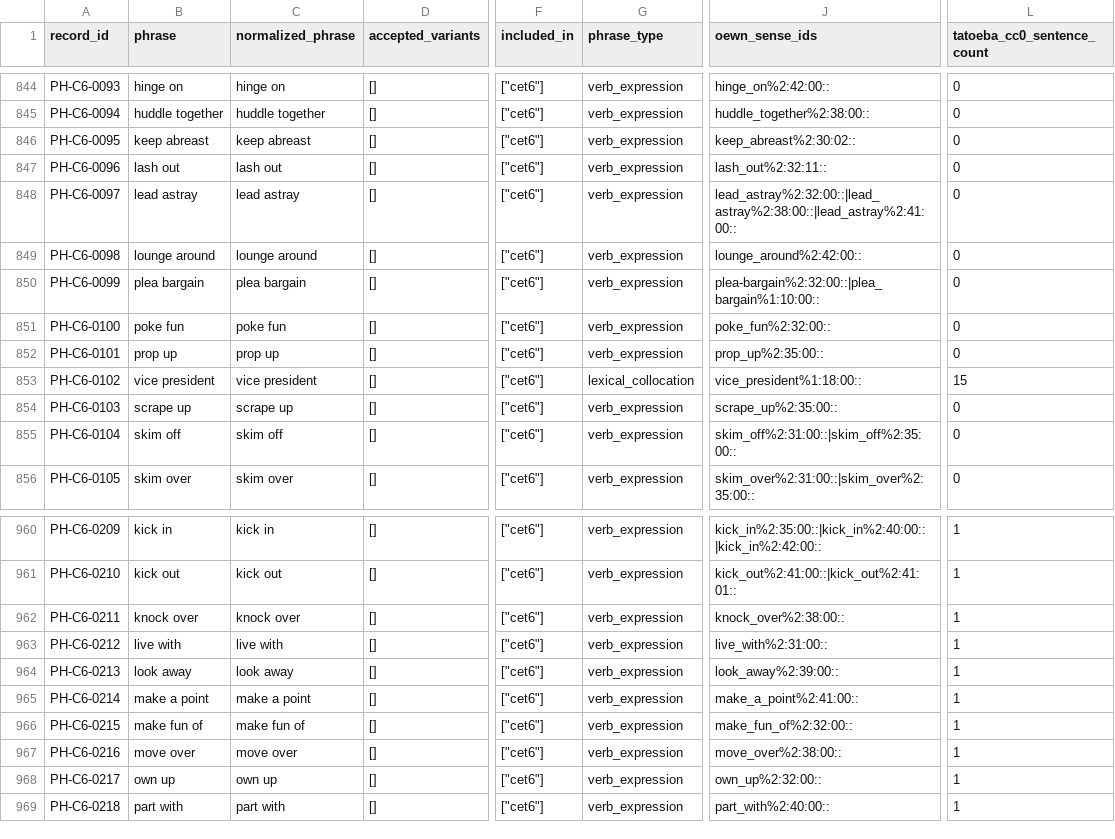
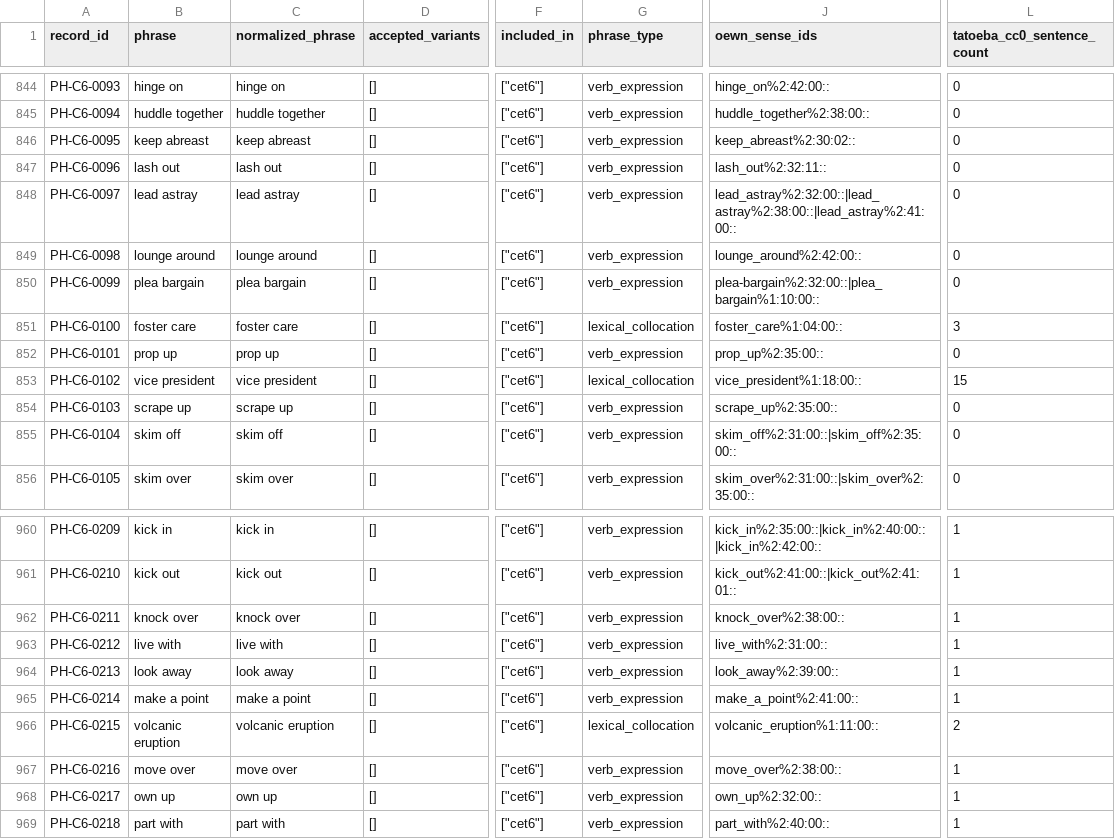
Before and after one commit to andrezha/EngMaster-AI-Agent, a CSV file: data_sources/clean/phrase_master_english/phrase_master_english.csv, drawn as a sheet; only a part is shown, gaps mark what is left out; the diff names each change by its address in the sheet, - before the commit and + after, or states it on an @@ line.

Commit message:
Add fifth CET-6 phrase content batch

```diff
--- a/data_sources/clean/phrase_master_english/phrase_master_english.csv
+++ b/data_sources/clean/phrase_master_english/phrase_master_english.csv
-B851 (phrase): poke fun
+B851 (phrase): foster care
-C851 (normalized_phrase): poke fun
+C851 (normalized_phrase): foster care
-G851 (phrase_type): verb_expression
+G851 (phrase_type): lexical_collocation
-J851 (oewn_sense_ids): poke_fun%2:32:00::
+J851 (oewn_sense_ids): foster_care%1:04:00::
-L851 (tatoeba_cc0_sentence_count): 0
+L851 (tatoeba_cc0_sentence_count): 3
-B966 (phrase): make fun of
+B966 (phrase): volcanic eruption
-C966 (normalized_phrase): make fun of
+C966 (normalized_phrase): volcanic eruption
-G966 (phrase_type): verb_expression
+G966 (phrase_type): lexical_collocation
-J966 (oewn_sense_ids): make_fun_of%2:32:00::
+J966 (oewn_sense_ids): volcanic_eruption%1:11:00::
-L966 (tatoeba_cc0_sentence_count): 1
+L966 (tatoeba_cc0_sentence_count): 2
```
Also changed, not shown: data_sources/enrichment/phrase_content_batches/batch_017.tsv, data_sources/processed/phrase_selection_review/cet6_selection_evidence.csv, 7 other files.
